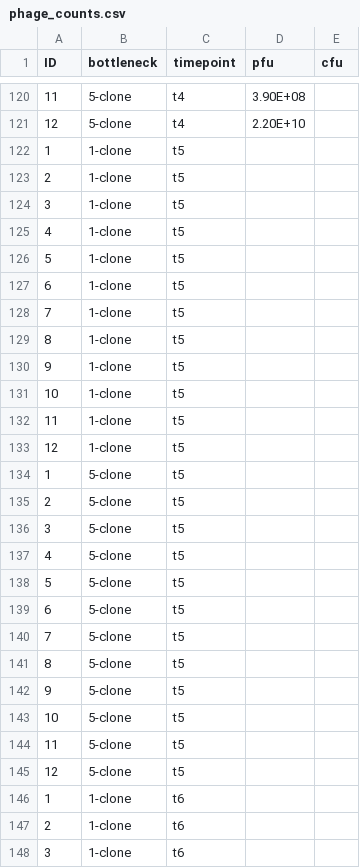
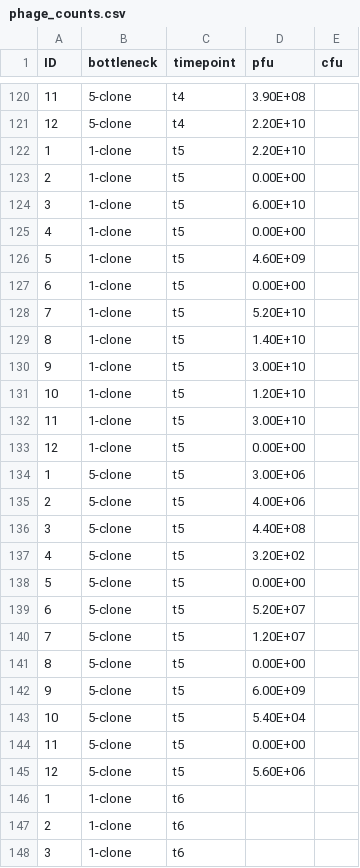
Before and after one commit to JackCommon/Small_Popn_Coevo, a CSV file: original_data/phage_counts.csv, drawn as a sheet; only a part is shown, gaps mark what is left out.

Commit message:
T5 phage counts

```diff
--- a/original_data/phage_counts.csv
+++ b/original_data/phage_counts.csv
@@ -121,26 +121,26 @@ ID,bottleneck,timepoint,pfu,cfu
 12,5-clone,t4,2.20E+10,
-1,1-clone,t5,,
-2,1-clone,t5,,
-3,1-clone,t5,,
-4,1-clone,t5,,
-5,1-clone,t5,,
-6,1-clone,t5,,
-7,1-clone,t5,,
-8,1-clone,t5,,
-9,1-clone,t5,,
-10,1-clone,t5,,
-11,1-clone,t5,,
-12,1-clone,t5,,
-1,5-clone,t5,,
-2,5-clone,t5,,
-3,5-clone,t5,,
-4,5-clone,t5,,
-5,5-clone,t5,,
-6,5-clone,t5,,
-7,5-clone,t5,,
-8,5-clone,t5,,
-9,5-clone,t5,,
-10,5-clone,t5,,
-11,5-clone,t5,,
-12,5-clone,t5,,
+1,1-clone,t5,2.20E+10,
+2,1-clone,t5,0.00E+00,
+3,1-clone,t5,6.00E+10,
+4,1-clone,t5,0.00E+00,
+5,1-clone,t5,4.60E+09,
+6,1-clone,t5,0.00E+00,
+7,1-clone,t5,5.20E+10,
+8,1-clone,t5,1.40E+10,
+9,1-clone,t5,3.00E+10,
+10,1-clone,t5,1.20E+10,
+11,1-clone,t5,3.00E+10,
+12,1-clone,t5,0.00E+00,
+1,5-clone,t5,3.00E+06,
+2,5-clone,t5,4.00E+06,
+3,5-clone,t5,4.40E+08,
+4,5-clone,t5,3.20E+02,
+5,5-clone,t5,0.00E+00,
+6,5-clone,t5,5.20E+07,
+7,5-clone,t5,1.20E+07,
+8,5-clone,t5,0.00E+00,
+9,5-clone,t5,6.00E+09,
+10,5-clone,t5,5.40E+04,
+11,5-clone,t5,0.00E+00,
+12,5-clone,t5,5.60E+06,
 1,1-clone,t6,,
```
